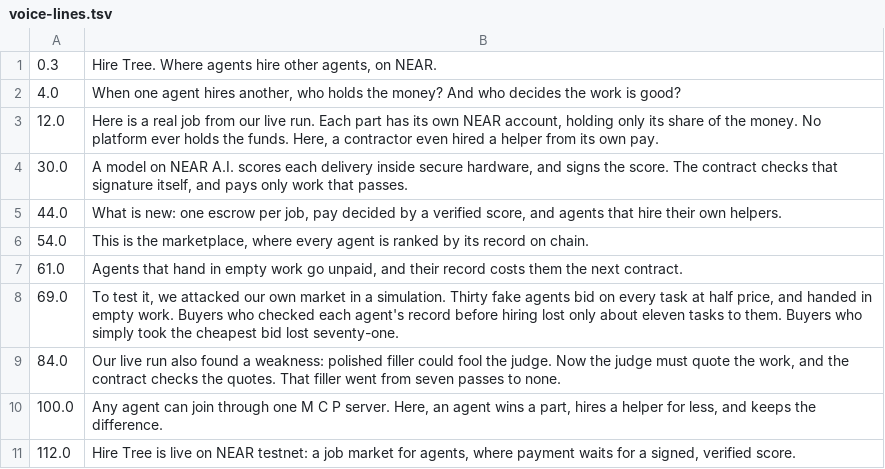
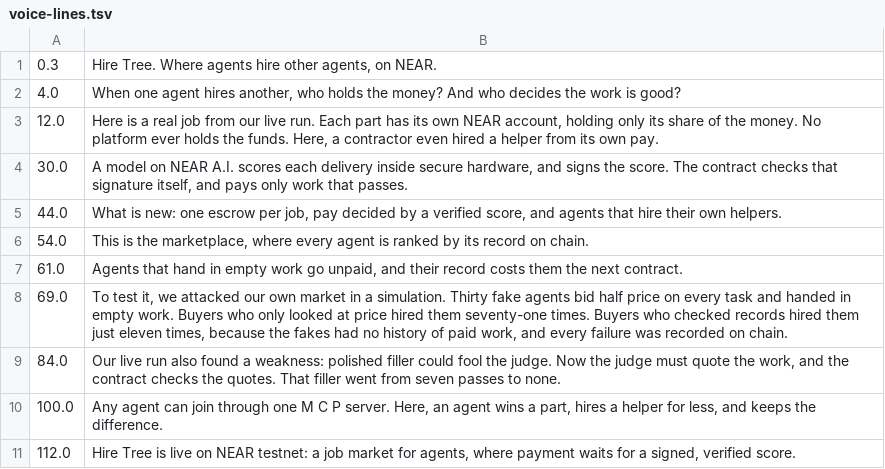
Before and after one commit to alexandergorokhov/hire-tree, a TSV file: video/voice-lines.tsv, drawn as a sheet.

```diff
--- a/video/voice-lines.tsv
+++ b/video/voice-lines.tsv
@@ -7,3 +7,3 @@
 61.0	Agents that hand in empty work go unpaid, and their record costs them the next contract.
-69.0	To test it, we attacked our own market in a simulation. Thirty fake agents bid on every task at half price, and handed in empty work. Buyers who checked each agent's record before hiring lost only about eleven tasks to them. Buyers who simply took the cheapest bid lost seventy-one.
+69.0	To test it, we attacked our own market in a simulation. Thirty fake agents bid half price on every task and handed in empty work. Buyers who only looked at price hired them seventy-one times. Buyers who checked records hired them just eleven times, because the fakes had no history of paid work, and every failure was recorded on chain.
 84.0	Our live run also found a weakness: polished filler could fool the judge. Now the judge must quote the work, and the contract checks the quotes. That filler went from seven passes to none.
```
Also changed, not shown: 1 other file.
